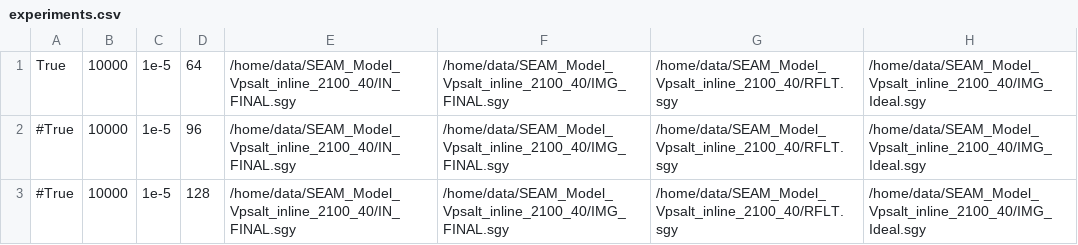
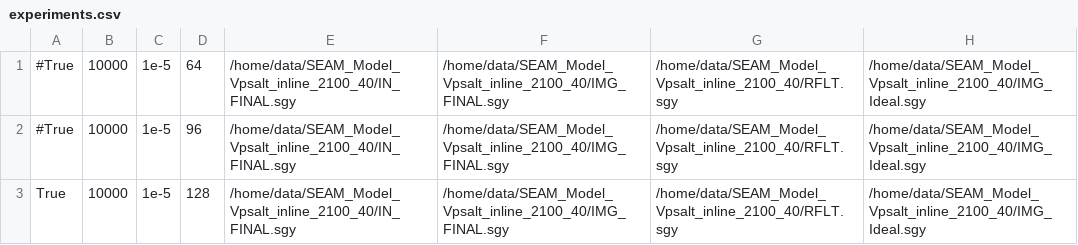
Before and after one commit to diegocdts/SSL-BD, a CSV file: experiments.csv, drawn as a sheet.

```diff
--- a/experiments.csv
+++ b/experiments.csv
@@ -1,3 +1,3 @@
-True,10000,1e-5,64,/home/data/SEAM_Model_Vpsalt_inline_2100_40/IN_FINAL.sgy,/home/data/SEAM_Model_Vpsalt_inline_2100_40/IMG_FINAL.sgy,/home/data/SEAM_Model_Vpsalt_inline_2100_40/RFLT.sgy,/home/data/SEAM_Model_Vpsalt_inline_2100_40/IMG_Ideal.sgy
+#True,10000,1e-5,64,/home/data/SEAM_Model_Vpsalt_inline_2100_40/IN_FINAL.sgy,/home/data/SEAM_Model_Vpsalt_inline_2100_40/IMG_FINAL.sgy,/home/data/SEAM_Model_Vpsalt_inline_2100_40/RFLT.sgy,/home/data/SEAM_Model_Vpsalt_inline_2100_40/IMG_Ideal.sgy
 #True,10000,1e-5,96,/home/data/SEAM_Model_Vpsalt_inline_2100_40/IN_FINAL.sgy,/home/data/SEAM_Model_Vpsalt_inline_2100_40/IMG_FINAL.sgy,/home/data/SEAM_Model_Vpsalt_inline_2100_40/RFLT.sgy,/home/data/SEAM_Model_Vpsalt_inline_2100_40/IMG_Ideal.sgy
-#True,10000,1e-5,128,/home/data/SEAM_Model_Vpsalt_inline_2100_40/IN_FINAL.sgy,/home/data/SEAM_Model_Vpsalt_inline_2100_40/IMG_FINAL.sgy,/home/data/SEAM_Model_Vpsalt_inline_2100_40/RFLT.sgy,/home/data/SEAM_Model_Vpsalt_inline_2100_40/IMG_Ideal.sgy
+True,10000,1e-5,128,/home/data/SEAM_Model_Vpsalt_inline_2100_40/IN_FINAL.sgy,/home/data/SEAM_Model_Vpsalt_inline_2100_40/IMG_FINAL.sgy,/home/data/SEAM_Model_Vpsalt_inline_2100_40/RFLT.sgy,/home/data/SEAM_Model_Vpsalt_inline_2100_40/IMG_Ideal.sgy
```
Also changed, not shown: 2 other files.
